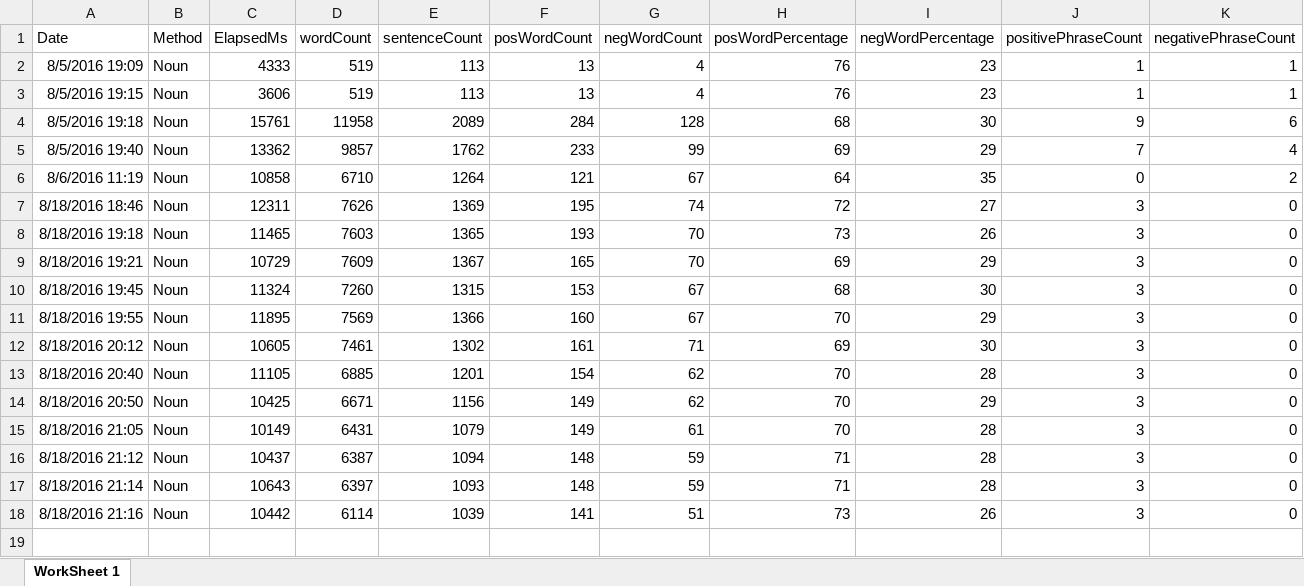
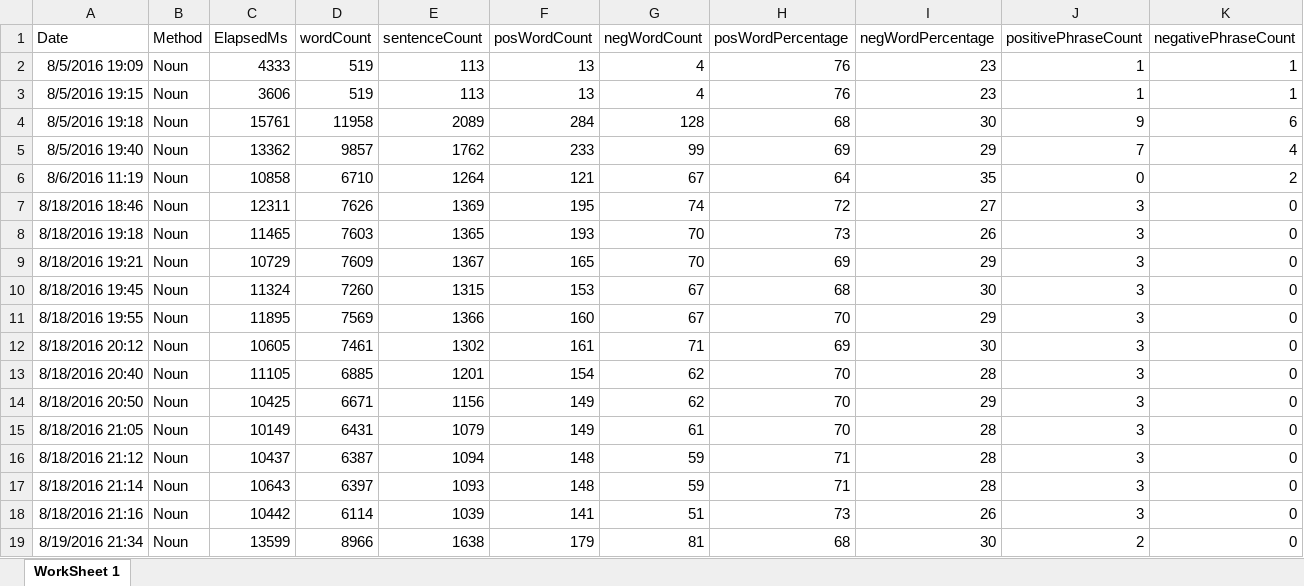
Before and after one commit to adnangumus/StockPredictor, an Excel workbook: StockPredictor/bin/Debug/Packages/Data/GILD/GILDNoun.xlsx, sheet WorkSheet 1, drawn as a sheet; only a part is shown; values as stored, in another font and other column widths than the file's, no borders; rows hold the shown columns only; the diff names each change by its address in the sheet, - before the commit and + after, or states it on an @@ line.

```diff
--- a/StockPredictor/bin/Debug/Packages/Data/GILD/GILDNoun.xlsx (sheet WorkSheet 1)
+++ b/StockPredictor/bin/Debug/Packages/Data/GILD/GILDNoun.xlsx (sheet WorkSheet 1)
+row 19: 8/19/2016 21:34 | Noun | 13599 | 8966 | 1638 | 179 | 81 | 68 | 30 | 2 | 0
```
Also changed, not shown: StockPredictor/bin/Debug/Packages/Data/GILD/GILDBag.xlsx, StockPredictor/bin/Debug/Packages/Data/GILD/GILDNamed.xlsx, 20 other files.
